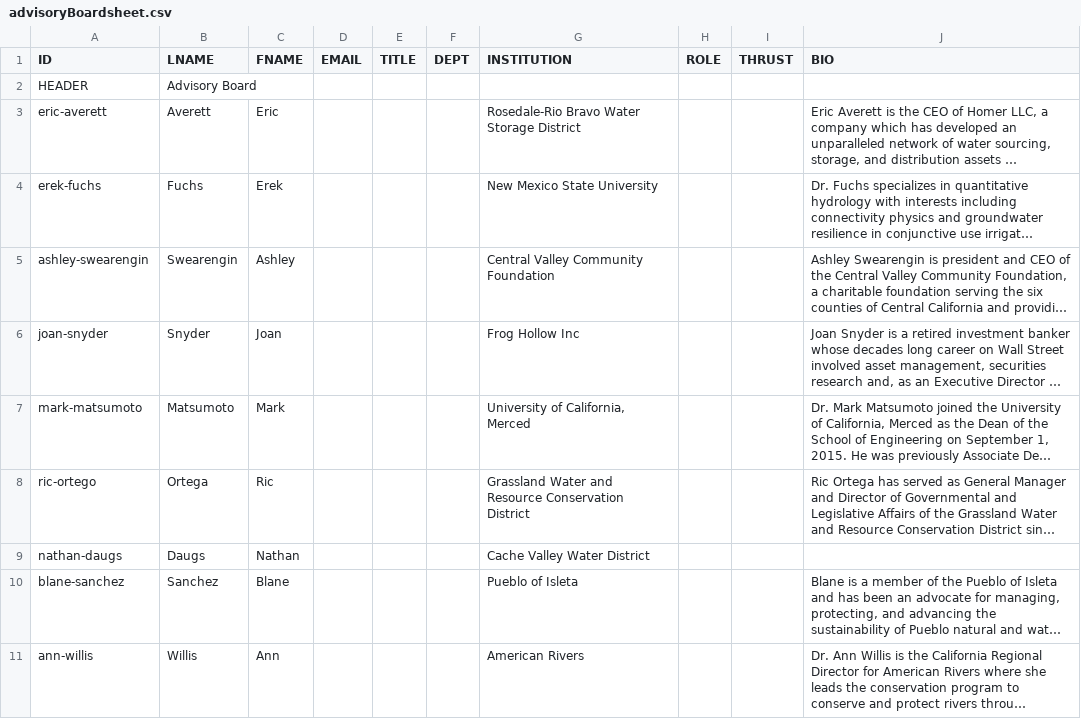
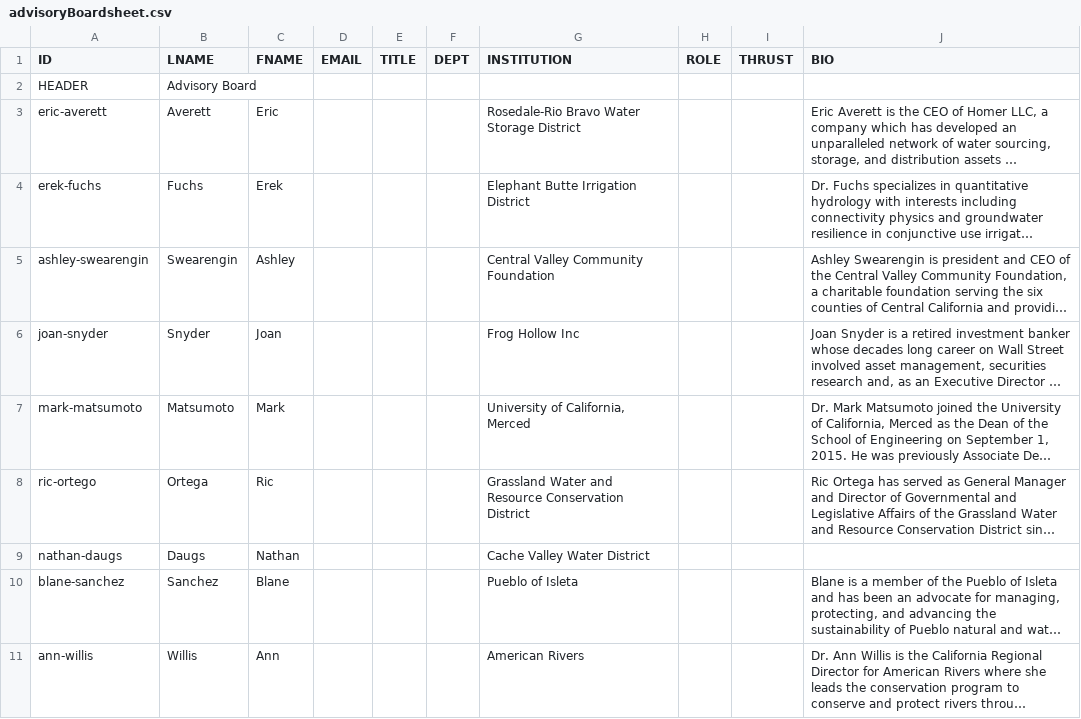
Before and after one commit to citris-ucmerced/SecureWaterFuture, a CSV file: about/advisoryBoardsheet.csv, drawn as a sheet; long unchanged cells end in …; the diff names each change by its address in the sheet, - before the commit and + after, or states it on an @@ line.

Commit message:
Update AB member info.

```diff
--- a/about/advisoryBoardsheet.csv
+++ b/about/advisoryBoardsheet.csv
-G4 (INSTITUTION): New Mexico State University
+G4 (INSTITUTION): Elephant Butte Irrigation District
```
